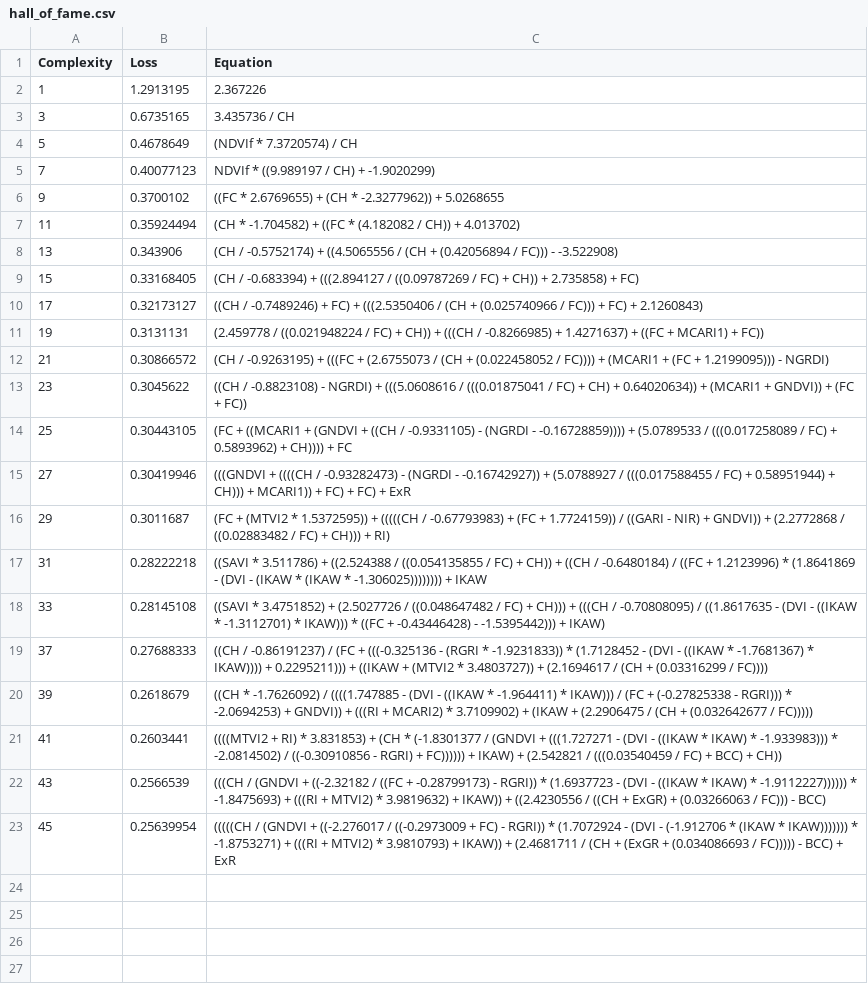
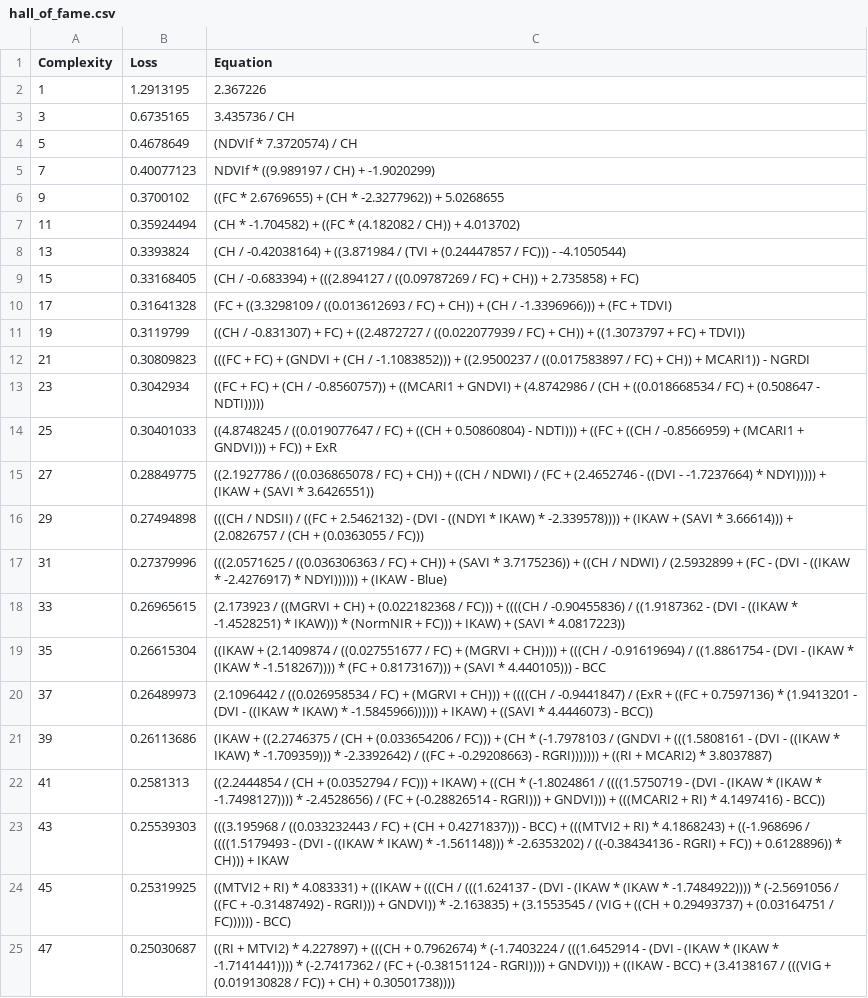
Before and after one commit to TheAgricolaTeam/PySR_ATeam, a CSV file: examples/LAI_vineyard_equations/outputs/20260113_141506_ctWEsa/hall_of_fame.csv, drawn as a sheet; only a part is shown; addresses are those after the commit; the diff covers the shown part only; the diff names each change by its address in the sheet, - before the commit and + after, or states it on an @@ line.

```diff
--- a/examples/LAI_vineyard_equations/outputs/20260113_141506_ctWEsa/hall_of_fame.csv
+++ b/examples/LAI_vineyard_equations/outputs/20260113_141506_ctWEsa/hall_of_fame.csv
-B8 (Loss): 0.343906
+B8 (Loss): 0.3393824
-C8 (Equation): (CH / -0.5752174) + ((4.5065556 / (CH + (0.42056894 / FC))) - -3.522908)
+C8 (Equation): (CH / -0.42038164) + ((3.871984 / (TVI + (0.24447857 / FC))) - -4.1050544)
-B10 (Loss): 0.32173127
+B10 (Loss): 0.31641328
-C10 (Equation): ((CH / -0.7489246) + FC) + (((2.5350406 / (CH + (0.025740966 / FC))) + FC) + 2.1260843)
+C10 (Equation): (FC + ((3.3298109 / ((0.013612693 / FC) + CH)) + (CH / -1.3396966))) + (FC + TDVI)
-B11 (Loss): 0.3131131
+B11 (Loss): 0.3119799
-C11 (Equation): (2.459778 / ((0.021948224 / FC) + CH)) + (((CH / -0.8266985) + 1.4271637) + ((FC + MCARI1) + FC))
+C11 (Equation): ((CH / -0.831307) + FC) + ((2.4872727 / ((0.022077939 / FC) + CH)) + ((1.3073797 + FC) + TDVI))
-B12 (Loss): 0.30866572
+B12 (Loss): 0.30809823
-C12 (Equation): (CH / -0.9263195) + (((FC + (2.6755073 / (CH + (0.022458052 / FC)))) + (MCARI1 + (FC + 1.2199095))) - NGRDI)
+C12 (Equation): (((FC + FC) + (GNDVI + (CH / -1.1083852))) + ((2.9500237 / ((0.017583897 / FC) + CH)) + MCARI1)) - NGRDI
-B13 (Loss): 0.3045622
+B13 (Loss): 0.3042934
-C13 (Equation): ((CH / -0.8823108) - NGRDI) + (((5.0608616 / (((0.01875041 / FC) + CH) + 0.64020634)) + (MCARI1 + GNDVI)) + (FC + FC))
+C13 (Equation): ((FC + FC) + (CH / -0.8560757)) + ((MCARI1 + GNDVI) + (4.8742986 / (CH + ((0.018668534 / FC) + (0.508647 - NDTI)))))
-B14 (Loss): 0.30443105
+B14 (Loss): 0.30401033
-C14 (Equation): (FC + ((MCARI1 + (GNDVI + ((CH / -0.9331105) - (NGRDI - -0.16728859)))) + (5.0789533 / (((0.017258089 / FC) + 0.5893962) + CH)))) + FC
+C14 (Equation): ((4.8748245 / ((0.019077647 / FC) + ((CH + 0.50860804) - NDTI))) + ((FC + ((CH / -0.8566959) + (MCARI1 + GNDVI))) + FC)) + ExR
-B15 (Loss): 0.30419946
+B15 (Loss): 0.28849775
-C15 (Equation): (((GNDVI + ((((CH / -0.93282473) - (NGRDI - -0.16742927)) + (5.0788927 / (((0.017588455 / FC) + 0.58951944) + CH))) + MCARI1)) + FC) + FC) + ExR
+C15 (Equation): ((2.1927786 / ((0.036865078 / FC) + CH)) + ((CH / NDWI) / (FC + (2.4652746 - ((DVI - -1.7237664) * NDYI))))) + (IKAW + (SAVI * 3.6426551))
-B16 (Loss): 0.3011687
+B16 (Loss): 0.27494898
-C16 (Equation): (FC + (MTVI2 * 1.5372595)) + (((((CH / -0.67793983) + (FC + 1.7724159)) / ((GARI - NIR) + GNDVI)) + (2.2772868 / ((0.02883482 / FC) + CH))) + RI)
+C16 (Equation): (((CH / NDSII) / ((FC + 2.5462132) - (DVI - ((NDYI * IKAW) * -2.339578)))) + (IKAW + (SAVI * 3.66614))) + (2.0826757 / (CH + (0.0363055 / FC)))
-B17 (Loss): 0.28222218
+B17 (Loss): 0.27379996
-C17 (Equation): ((SAVI * 3.511786) + ((2.524388 / ((0.054135855 / FC) + CH)) + ((CH / -0.6480184) / ((FC + 1.2123996) * (1.8641869 - (DVI - (IKAW * (IKAW * -1.306025)))))))) + IKAW
+C17 (Equation): (((2.0571625 / ((0.036306363 / FC) + CH)) + (SAVI * 3.7175236)) + ((CH / NDWI) / (2.5932899 + (FC - (DVI - ((IKAW * -2.4276917) * NDYI)))))) + (IKAW - Blue)
-B18 (Loss): 0.28145108
+B18 (Loss): 0.26965615
-C18 (Equation): ((SAVI * 3.4751852) + (2.5027726 / ((0.048647482 / FC) + CH))) + (((CH / -0.70808095) / ((1.8617635 - (DVI - ((IKAW * -1.3112701) * IKAW))) * ((FC + -0.43446428) - -1.5395442))) + IKAW)
+C18 (Equation): (2.173923 / ((MGRVI + CH) + (0.022182368 / FC))) + ((((CH / -0.90455836) / ((1.9187362 - (DVI - ((IKAW * -1.4528251) * IKAW))) * (NormNIR + FC))) + IKAW) + (SAVI * 4.0817223))
+row 19: 35 | 0.26615304 | ((IKAW + (2.1409874 / ((0.027551677 / FC) + (MGRVI + CH)))) + (((CH / -0.91619694) / ((1.8861754 - (DVI - (IKAW * (IKAW * -1.518267)))) * (FC + 0.8173167))) + (SAVI * 4.440105))) - BCC
-B20 (Loss): 0.27688333
+B20 (Loss): 0.26489973
-C20 (Equation): ((CH / -0.86191237) / (FC + (((-0.325136 - (RGRI * -1.9231833)) * (1.7128452 - (DVI - ((IKAW * -1.7681367) * IKAW)))) + 0.2295211))) + ((IKAW + (MTVI2 * 3.4803727)) + (2.1694617 / (CH + (0.03316299 / FC))))
+C20 (Equation): (2.1096442 / ((0.026958534 / FC) + (MGRVI + CH))) + ((((CH / -0.9441847) / (ExR + ((FC + 0.7597136) * (1.9413201 - (DVI - ((IKAW * IKAW) * -1.5845966)))))) + IKAW) + ((SAVI * 4.4446073) - BCC))
-B21 (Loss): 0.2618679
+B21 (Loss): 0.26113686
-C21 (Equation): ((CH * -1.7626092) / ((((1.747885 - (DVI - ((IKAW * -1.964411) * IKAW))) / (FC + (-0.27825338 - RGRI))) * -2.0694253) + GNDVI)) + (((RI + MCARI2) * 3.7109902) + (IKAW + (2.2906475 / (CH + (0.032642677 / FC)))))
+C21 (Equation): (IKAW + ((2.2746375 / (CH + (0.033654206 / FC))) + (CH * (-1.7978103 / (GNDVI + (((1.5808161 - (DVI - ((IKAW * IKAW) * -1.709359))) * -2.3392642) / ((FC + -0.29208663) - RGRI))))))) + ((RI + MCARI2) * 3.8037887)
-B22 (Loss): 0.2603441
+B22 (Loss): 0.2581313
-C22 (Equation): ((((MTVI2 + RI) * 3.831853) + (CH * (-1.8301377 / (GNDVI + (((1.727271 - (DVI - ((IKAW * IKAW) * -1.933983))) * -2.0814502) / ((-0.30910856 - RGRI) + FC)))))) + IKAW) + (2.542821 / (((0.03540459 / FC) + BCC) + CH))
+C22 (Equation): ((2.2444854 / (CH + (0.0352794 / FC))) + IKAW) + ((CH * (-1.8024861 / ((((1.5750719 - (DVI - (IKAW * (IKAW * -1.7498127)))) * -2.4528656) / (FC + (-0.28826514 - RGRI))) + GNDVI))) + (((MCARI2 + RI) * 4.1497416) - BCC))
-B23 (Loss): 0.2566539
+B23 (Loss): 0.25539303
-C23 (Equation): (((CH / (GNDVI + ((-2.32182 / ((FC + -0.28799173) - RGRI)) * (1.6937723 - (DVI - ((IKAW * IKAW) * -1.9112227)))))) * -1.8475693) + (((RI + MTVI2) * 3.9819632) + IKAW)) + ((2.4230556 / ((CH + ExGR) + (0.03266063 / FC))) - BCC)
+C23 (Equation): (((3.195968 / ((0.033232443 / FC) + (CH + 0.4271837))) - BCC) + (((MTVI2 + RI) * 4.1868243) + ((-1.968696 / ((((1.5179493 - (DVI - ((IKAW * IKAW) * -1.561148))) * -2.6353202) / ((-0.38434136 - RGRI) + FC)) + 0.6128896)) * CH))) + IKAW
-B24 (Loss): 0.25639954
+B24 (Loss): 0.25319925
-C24 (Equation): (((((CH / (GNDVI + ((-2.276017 / ((-0.2973009 + FC) - RGRI)) * (1.7072924 - (DVI - (-1.912706 * (IKAW * IKAW))))))) * -1.8753271) + (((RI + MTVI2) * 3.9810793) + IKAW)) + (2.4681711 / (CH + (ExGR + (0.034086693 / FC))))) - BCC) + ExR
+C24 (Equation): ((MTVI2 + RI) * 4.083331) + ((IKAW + (((CH / (((1.624137 - (DVI - (IKAW * (IKAW * -1.7484922)))) * (-2.5691056 / ((FC + -0.31487492) - RGRI))) + GNDVI)) * -2.163835) + (3.1553545 / (VIG + ((CH + 0.29493737) + (0.03164751 / FC)))))) - BCC)
+row 25: 47 | 0.25030687 | ((RI + MTVI2) * 4.227897) + (((CH + 0.7962674) * (-1.7403224 / (((1.6452914 - (DVI - (IKAW * (IKAW * -1.7141441)))) * (-2.7417362 / (FC + (-0.38151124 - RGRI)))) + GNDVI))) + ((IKAW - BCC) + (3.4138167 / (((VIG + (0.019130828 / FC)) + CH) + 0.30501738))))
```
Also changed, not shown: 1 added row elsewhere in this file, 3 other files.
